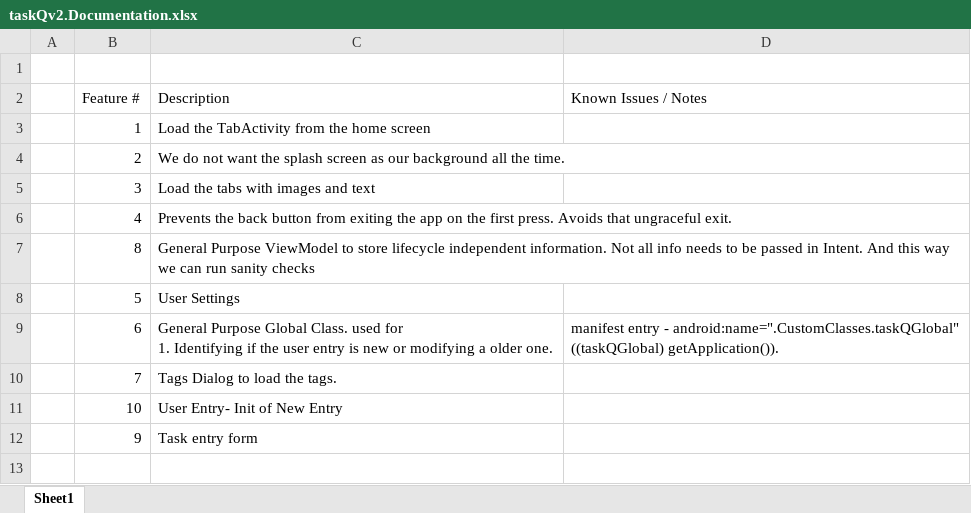
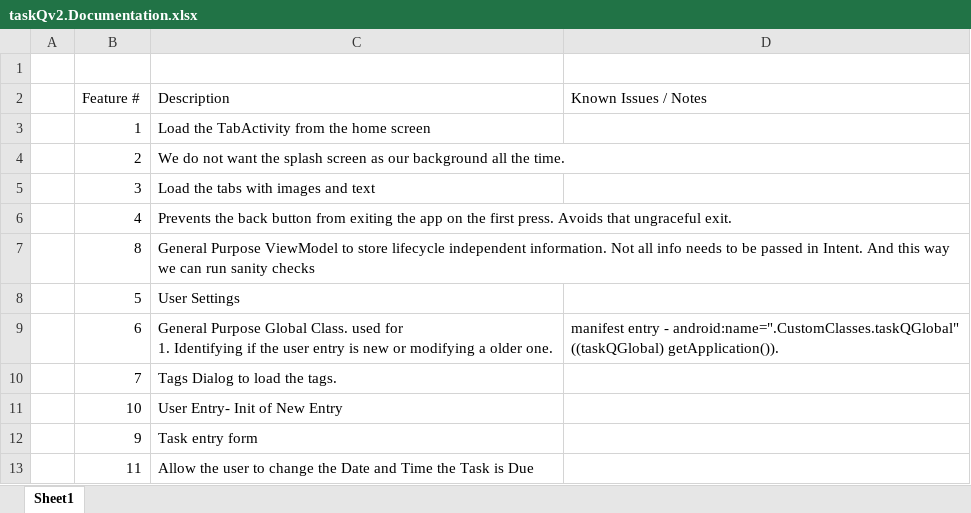
Before and after one commit to Tejas-Beedkar/taskQ, an Excel workbook: Doc/taskQv2.Documentation.xlsx, sheet Sheet1, drawn as a sheet; values as stored, in another font and other column widths than the file's, no borders; the diff names each change by its address in the sheet, - before the commit and + after, or states it on an @@ line.

Commit message:
Date and Time pickers enabled.

```diff
--- a/Doc/taskQv2.Documentation.xlsx (sheet Sheet1)
+++ b/Doc/taskQv2.Documentation.xlsx (sheet Sheet1)
+row 13:  | 11 | Allow the user to change the Date and Time the Task is Due
```
Also changed, not shown: 2 other files.
